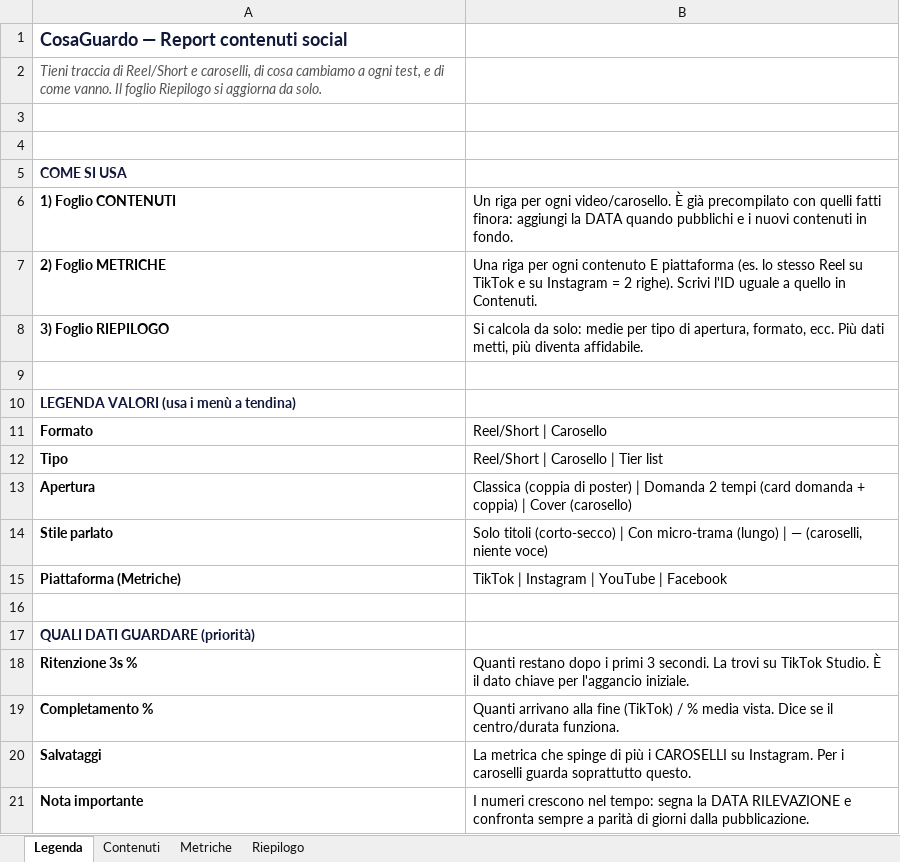
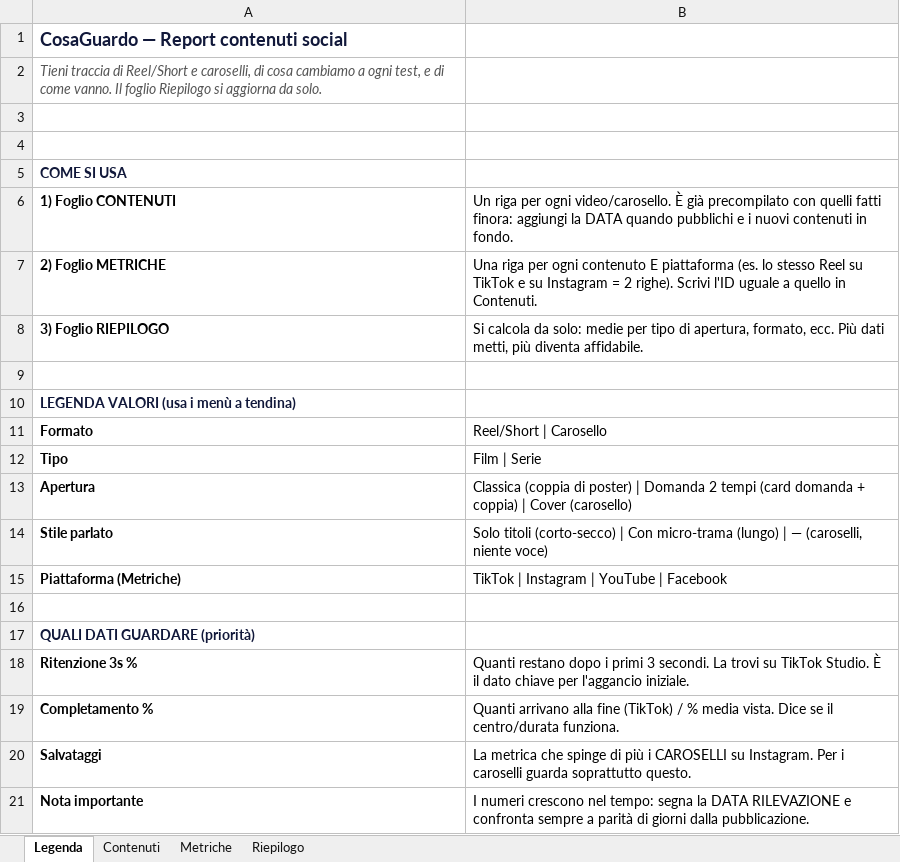
Before and after one commit to jason1984a/cosaguardo, an Excel workbook: social/cosaguardo_report_social.xlsx, sheet Legenda, drawn as a sheet; values as stored, in another font and other column widths than the file's, no borders; the diff names each change by its address in the sheet, - before the commit and + after, or states it on an @@ line.

```diff
--- a/social/cosaguardo_report_social.xlsx (sheet Legenda)
+++ b/social/cosaguardo_report_social.xlsx (sheet Legenda)
-B12: Reel/Short | Carosello | Tier list
+B12: Film | Serie
```
Also changed, not shown: sheet Metriche, sheet Contenuti, sheet Riepilogo, charts or pictures, 3 other files.
